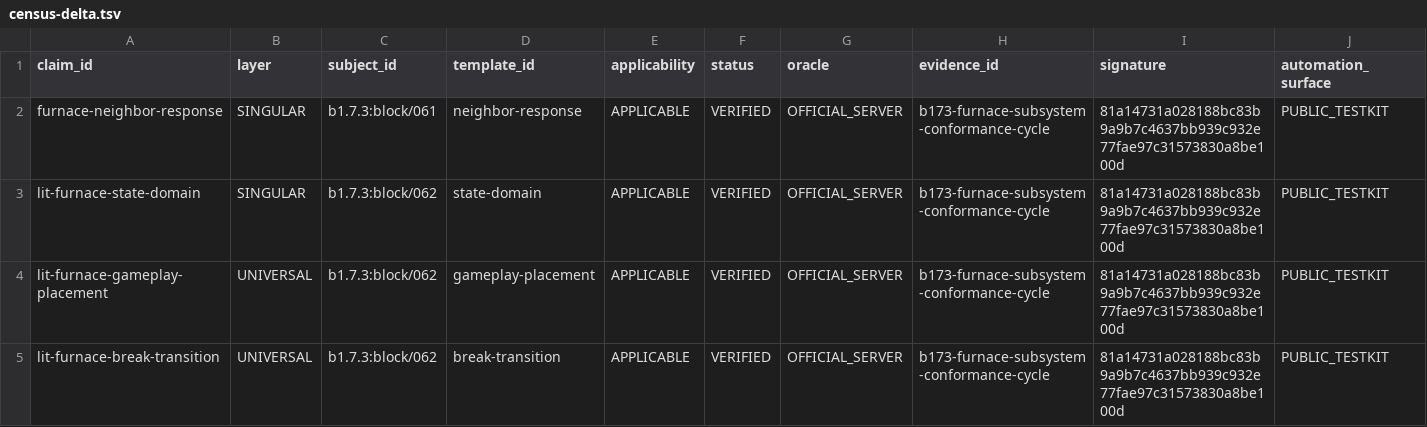
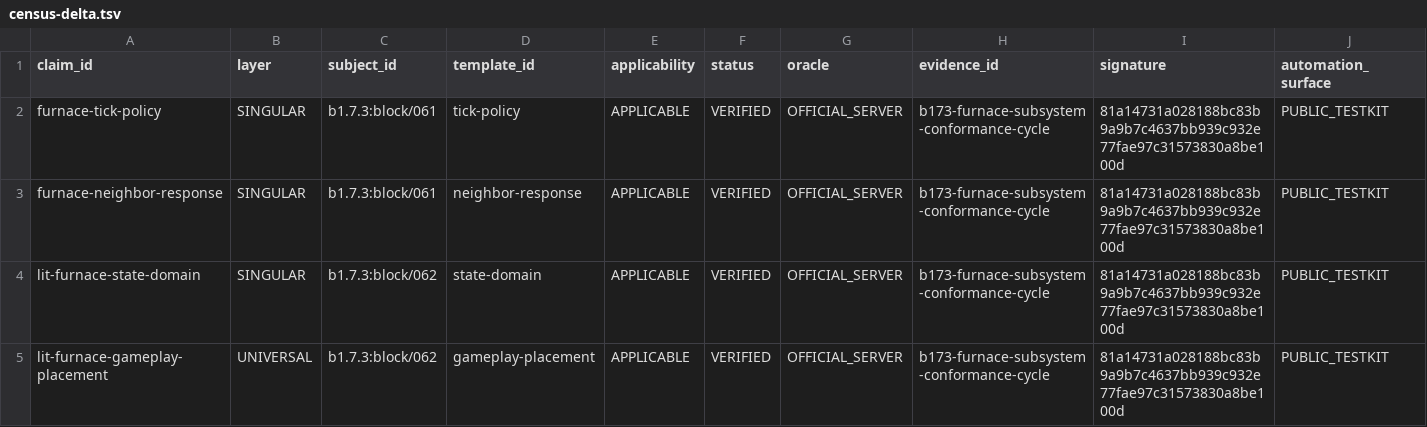
Before and after one commit to lucasrgt/Worldline, a TSV file: smokes/b173-furnace-subsystem-conformance-cycle/census-delta.tsv, drawn as a sheet; only a part is shown; the shorter side is filled out with more unchanged rows.

Commit message:
Add public block tick policy TestKit

```diff
--- a/smokes/b173-furnace-subsystem-conformance-cycle/census-delta.tsv
+++ b/smokes/b173-furnace-subsystem-conformance-cycle/census-delta.tsv
@@ -1,2 +1,3 @@
 claim_id	layer	subject_id	template_id	applicability	status	oracle	evidence_id	signature	automation_surface
+furnace-tick-policy	SINGULAR	b1.7.3:block/061	tick-policy	APPLICABLE	VERIFIED	OFFICIAL_SERVER	b173-furnace-subsystem-conformance-cycle	81a14731a028188bc83b9a9b7c4637bb939c932e77fae97c31573830a8be100d	PUBLIC_TESTKIT
 furnace-neighbor-response	SINGULAR	b1.7.3:block/061	neighbor-response	APPLICABLE	VERIFIED	OFFICIAL_SERVER	b173-furnace-subsystem-conformance-cycle	81a14731a028188bc83b9a9b7c4637bb939c932e77fae97c31573830a8be100d	PUBLIC_TESTKIT
```
Also changed, not shown: 18 other files.
